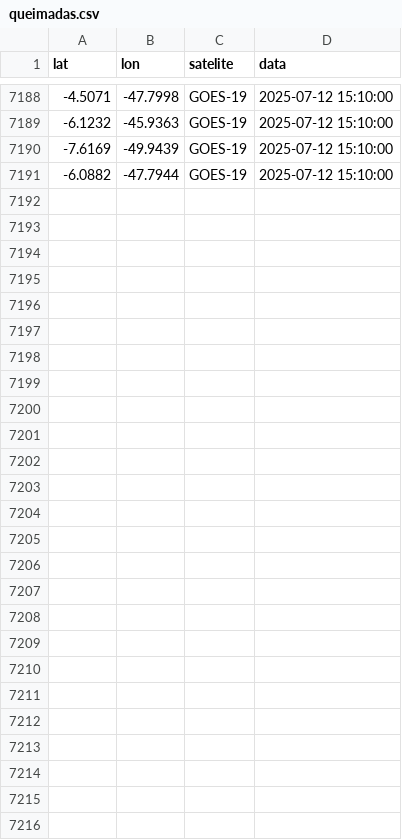
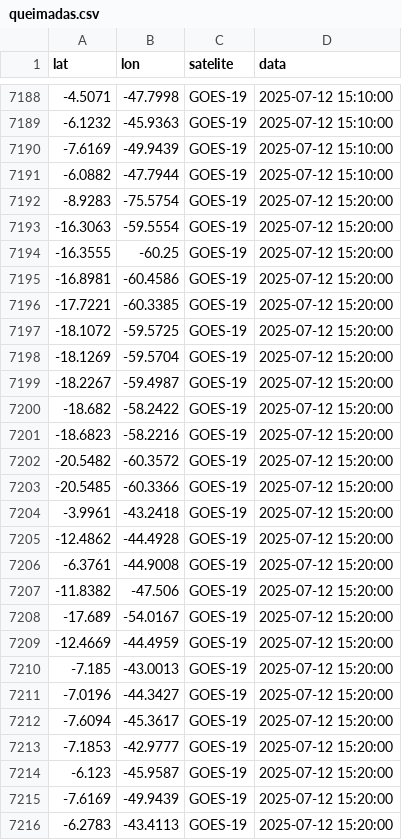
Before and after one commit to wesleey/inpe, a CSV file: queimadas.csv, drawn as a sheet; only a part is shown, gaps mark what is left out.

```diff
--- a/queimadas.csv
+++ b/queimadas.csv
@@ -7191 +7191,26 @@ lat,lon,satelite,data
 -6.0882,-47.7944,GOES-19,2025-07-12 15:10:00
+-8.9283,-75.5754,GOES-19,2025-07-12 15:20:00
+-16.3063,-59.5554,GOES-19,2025-07-12 15:20:00
+-16.3555,-60.25,GOES-19,2025-07-12 15:20:00
+-16.8981,-60.4586,GOES-19,2025-07-12 15:20:00
+-17.7221,-60.3385,GOES-19,2025-07-12 15:20:00
+-18.1072,-59.5725,GOES-19,2025-07-12 15:20:00
+-18.1269,-59.5704,GOES-19,2025-07-12 15:20:00
+-18.2267,-59.4987,GOES-19,2025-07-12 15:20:00
+-18.682,-58.2422,GOES-19,2025-07-12 15:20:00
+-18.6823,-58.2216,GOES-19,2025-07-12 15:20:00
+-20.5482,-60.3572,GOES-19,2025-07-12 15:20:00
+-20.5485,-60.3366,GOES-19,2025-07-12 15:20:00
+-3.9961,-43.2418,GOES-19,2025-07-12 15:20:00
+-12.4862,-44.4928,GOES-19,2025-07-12 15:20:00
+-6.3761,-44.9008,GOES-19,2025-07-12 15:20:00
+-11.8382,-47.506,GOES-19,2025-07-12 15:20:00
+-17.689,-54.0167,GOES-19,2025-07-12 15:20:00
+-12.4669,-44.4959,GOES-19,2025-07-12 15:20:00
+-7.185,-43.0013,GOES-19,2025-07-12 15:20:00
+-7.0196,-44.3427,GOES-19,2025-07-12 15:20:00
+-7.6094,-45.3617,GOES-19,2025-07-12 15:20:00
+-7.1853,-42.9777,GOES-19,2025-07-12 15:20:00
+-6.123,-45.9587,GOES-19,2025-07-12 15:20:00
+-7.6169,-49.9439,GOES-19,2025-07-12 15:20:00
+-6.2783,-43.4113,GOES-19,2025-07-12 15:20:00
```
Also changed, not shown: 1 other file.
